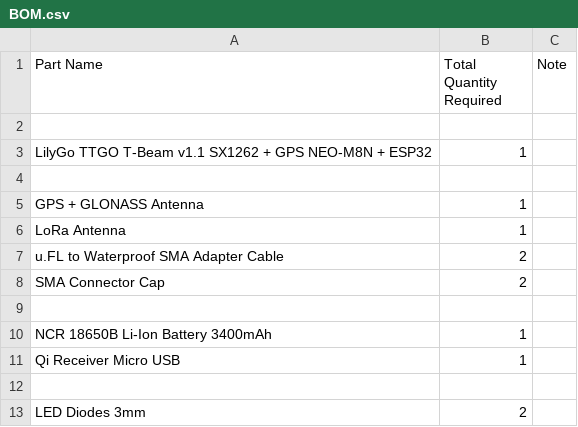
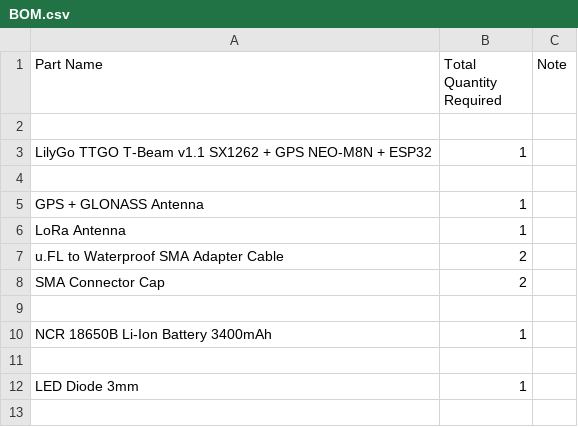
Before and after one commit to metisvela/sailtrack, a CSV file: SailTrack Radio/BOM.csv, drawn as a sheet.

Commit message:
Update BOM.csv

```diff
--- a/SailTrack Radio/BOM.csv
+++ b/SailTrack Radio/BOM.csv
@@ -10,4 +10,3 @@ SMA Connector Cap, 2,
 NCR 18650B Li-Ion Battery 3400mAh, 1,
-Qi Receiver Micro USB, 1,
 
-LED Diodes 3mm, 2,
+LED Diode 3mm, 1,
```
